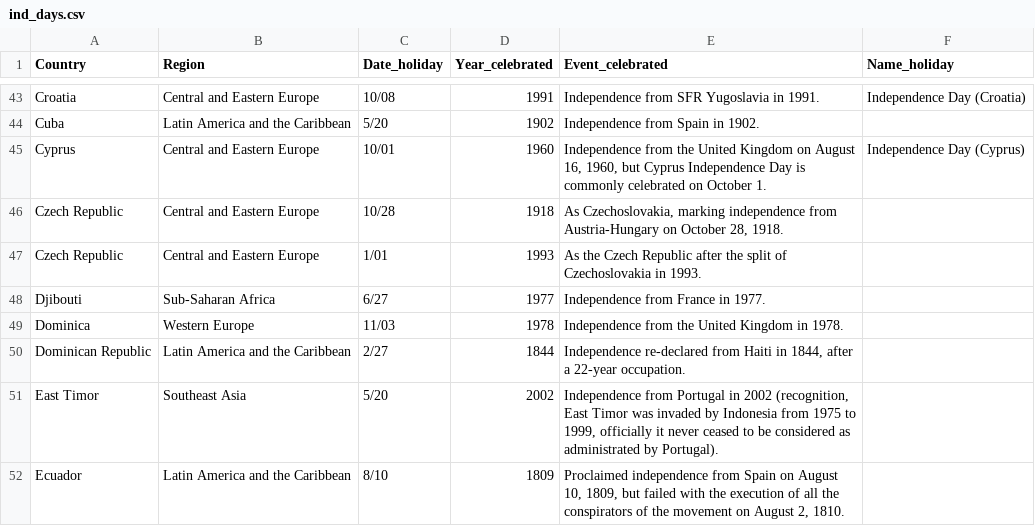
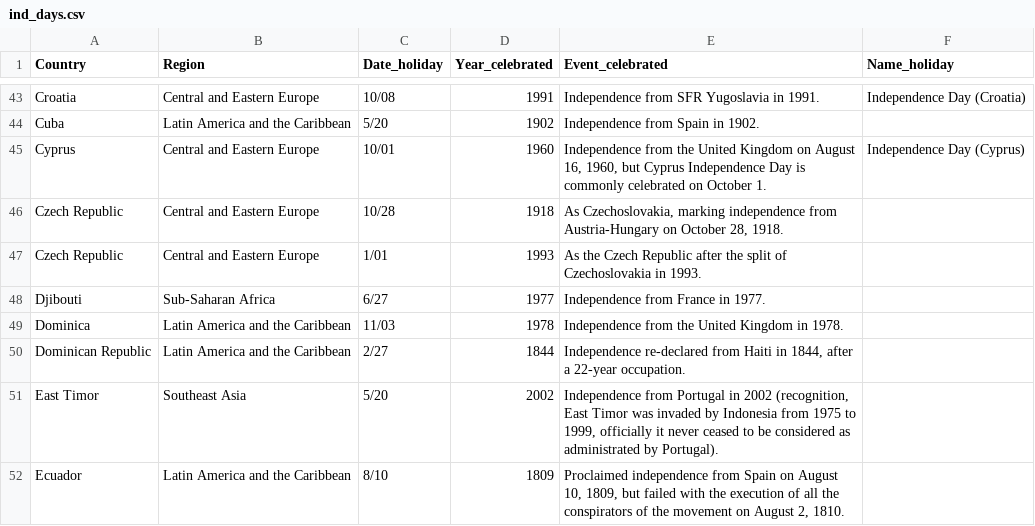
Before and after one commit to cheredia19/independence-days, a CSV file: ind_days.csv, drawn as a sheet; only a part is shown, gaps mark what is left out.

Commit message:
Update ind_days.csv
Corrected region to Dominica

```diff
--- a/ind_days.csv
+++ b/ind_days.csv
@@ -48,3 +48,3 @@ Czech Republic,Central and Eastern Europe,1/01,1993,As the Czech Republic after
 Djibouti,Sub-Saharan Africa,6/27,1977,Independence from France in 1977.,
-Dominica,Western Europe,11/03,1978,Independence from the United Kingdom in 1978.,
+Dominica,Latin America and the Caribbean,11/03,1978,Independence from the United Kingdom in 1978.,
 Dominican Republic,Latin America and the Caribbean,2/27,1844,"Independence re-declared from Haiti in 1844, after a 22-year occupation.",
```
